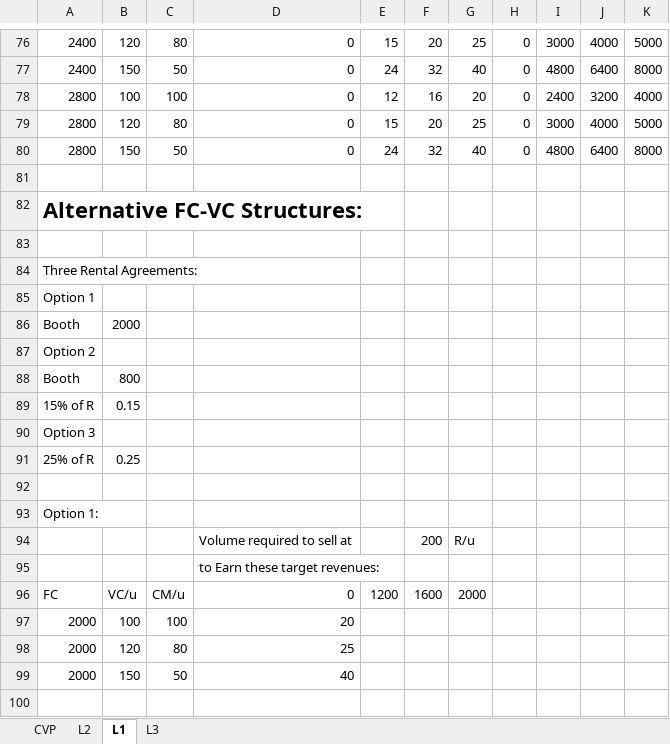
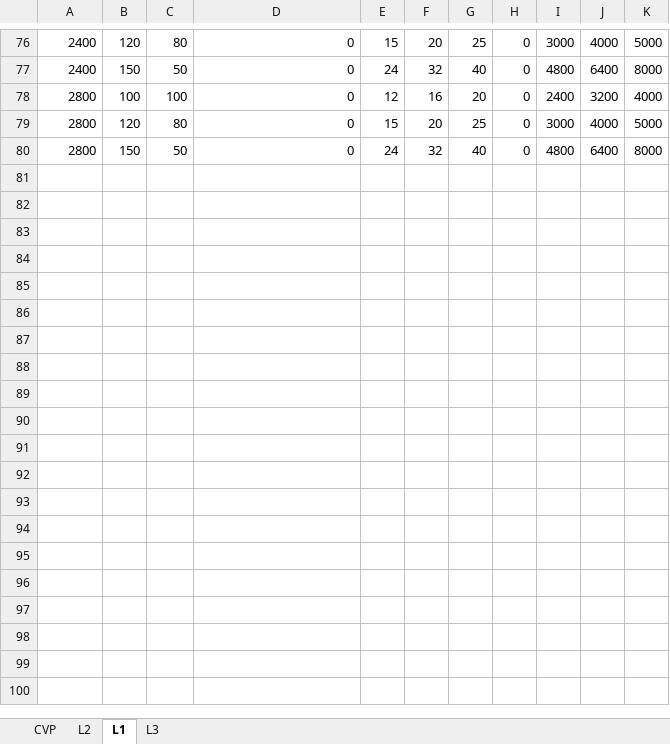
Before and after one commit to koneotis/ACCT3210, an Excel workbook: S3/Decisions&Uncertainty.xlsx, sheet L1, drawn as a sheet; only a part is shown, gaps mark what is left out; values as stored, in another font and other column widths than the file's, no borders; the diff covers the shown part only; the diff names each change by its address in the sheet, - before the commit and + after, or states it on an @@ line.

```diff
--- a/S3/Decisions&Uncertainty.xlsx (sheet L1)
+++ b/S3/Decisions&Uncertainty.xlsx (sheet L1)
-row 81: (empty)
-row 82: Alternative FC-VC Structures:
-row 83: (empty)
-row 84: Three Rental Agreements:
-row 85: Option 1
-row 86: Booth | 2000
-row 87: Option 2
-row 88: Booth | 800
-row 89: 15% of R | 0.15
-row 90: Option 3
-row 91: 25% of R | 0.25
-row 92: (empty)
-row 93: Option 1:
-row 94:  |  |  | Volume required to sell at |  | 200 | R/u
-row 95:  |  |  | to Earn these target revenues:
-row 96: FC | VC/u | CM/u | 0 | 1200 | 1600 | 2000
-row 97: 2000 | 100 | 100 | 20
-row 98: 2000 | 120 | 80 | 25
-row 99: 2000 | 150 | 50 | 40
-row 100: (empty)
```
Also changed, not shown: 15 removed rows elsewhere in this sheet, sheet L2, sheet L3, 6 other files.
